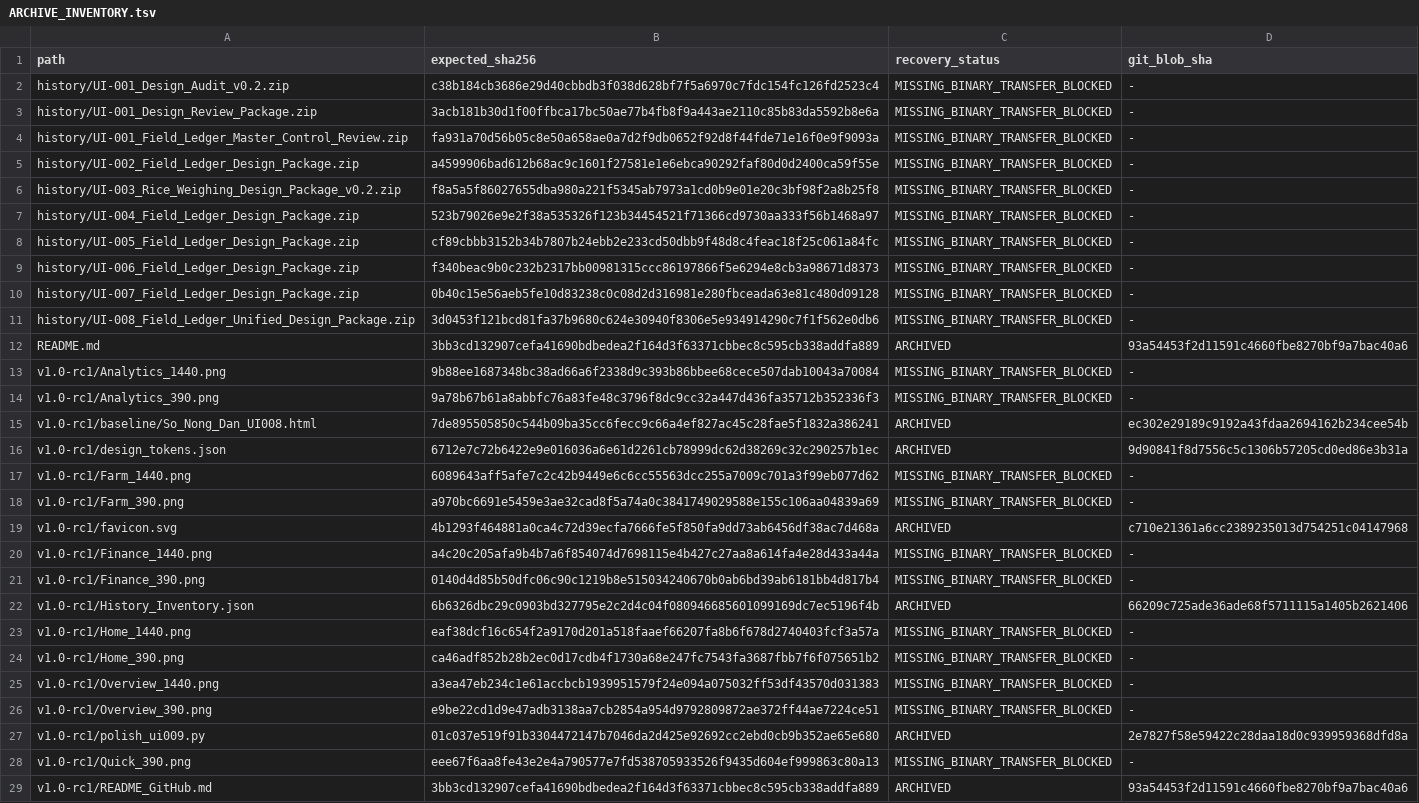
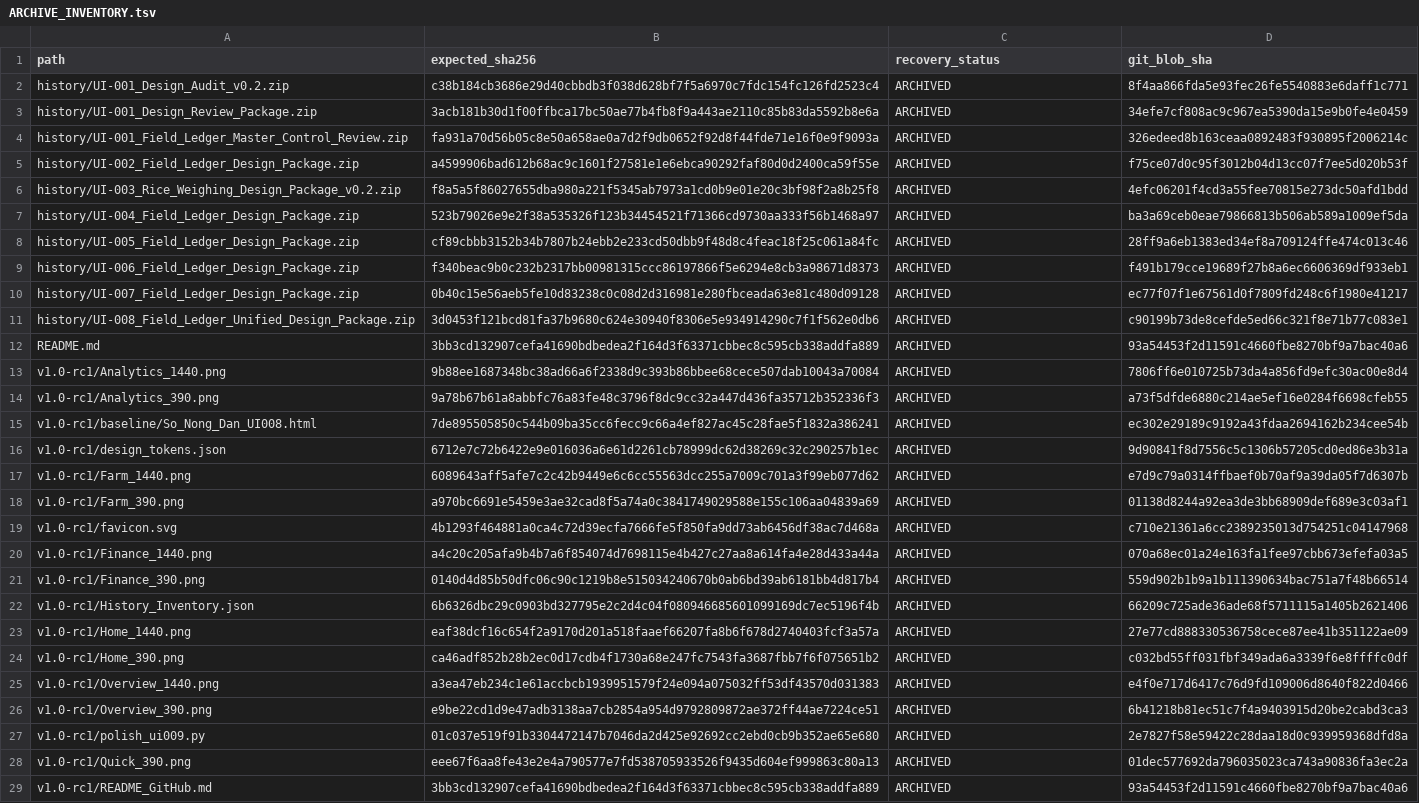
Before and after one commit to hnhuynh1003-blip/so-nong-dan, a TSV file: design/field-ledger/ARCHIVE_INVENTORY.tsv, drawn as a sheet; only a part is shown; the diff covers the shown part only; the diff names each change by its address in the sheet, - before the commit and + after, or states it on an @@ line.

Commit message:
Recover original Field Ledger v1.0 archive binaries [skip ci]

```diff
--- a/design/field-ledger/ARCHIVE_INVENTORY.tsv
+++ b/design/field-ledger/ARCHIVE_INVENTORY.tsv
-C2:C11 (recovery_status): MISSING_BINARY_TRANSFER_BLOCKED
+C2:C11 (recovery_status): ARCHIVED
-D2 (git_blob_sha): -
+D2 (git_blob_sha): 8f4aa866fda5e93fec26fe5540883e6daff1c771
-D3 (git_blob_sha): -
+D3 (git_blob_sha): 34efe7cf808ac9c967ea5390da15e9b0fe4e0459
-D4 (git_blob_sha): -
+D4 (git_blob_sha): 326edeed8b163ceaa0892483f930895f2006214c
-D5 (git_blob_sha): -
+D5 (git_blob_sha): f75ce07d0c95f3012b04d13cc07f7ee5d020b53f
-D6 (git_blob_sha): -
+D6 (git_blob_sha): 4efc06201f4cd3a55fee70815e273dc50afd1bdd
-D7 (git_blob_sha): -
+D7 (git_blob_sha): ba3a69ceb0eae79866813b506ab589a1009ef5da
-D8 (git_blob_sha): -
+D8 (git_blob_sha): 28ff9a6eb1383ed34ef8a709124ffe474c013c46
-D9 (git_blob_sha): -
+D9 (git_blob_sha): f491b179cce19689f27b8a6ec6606369df933eb1
-D10 (git_blob_sha): -
+D10 (git_blob_sha): ec77f07f1e67561d0f7809fd248c6f1980e41217
-D11 (git_blob_sha): -
+D11 (git_blob_sha): c90199b73de8cefde5ed66c321f8e71b77c083e1
-C13:C14 (recovery_status): MISSING_BINARY_TRANSFER_BLOCKED
+C13:C14 (recovery_status): ARCHIVED
-D13 (git_blob_sha): -
+D13 (git_blob_sha): 7806ff6e010725b73da4a856fd9efc30ac00e8d4
-D14 (git_blob_sha): -
+D14 (git_blob_sha): a73f5dfde6880c214ae5ef16e0284f6698cfeb55
-C17:C18 (recovery_status): MISSING_BINARY_TRANSFER_BLOCKED
+C17:C18 (recovery_status): ARCHIVED
-D17 (git_blob_sha): -
+D17 (git_blob_sha): e7d9c79a0314ffbaef0b70af9a39da05f7d6307b
-D18 (git_blob_sha): -
+D18 (git_blob_sha): 01138d8244a92ea3de3bb68909def689e3c03af1
-C20:C21 (recovery_status): MISSING_BINARY_TRANSFER_BLOCKED
+C20:C21 (recovery_status): ARCHIVED
-D20 (git_blob_sha): -
+D20 (git_blob_sha): 070a68ec01a24e163fa1fee97cbb673efefa03a5
-D21 (git_blob_sha): -
+D21 (git_blob_sha): 559d902b1b9a1b111390634bac751a7f48b66514
-C23:C26 (recovery_status): MISSING_BINARY_TRANSFER_BLOCKED
+C23:C26 (recovery_status): ARCHIVED
-D23 (git_blob_sha): -
+D23 (git_blob_sha): 27e77cd888330536758cece87ee41b351122ae09
-D24 (git_blob_sha): -
+D24 (git_blob_sha): c032bd55ff031fbf349ada6a3339f6e8ffffc0df
-D25 (git_blob_sha): -
+D25 (git_blob_sha): e4f0e717d6417c76d9fd109006d8640f822d0466
-D26 (git_blob_sha): -
+D26 (git_blob_sha): 6b41218b81ec51c7f4a9403915d20be2cabd3ca3
-C28 (recovery_status): MISSING_BINARY_TRANSFER_BLOCKED
+C28 (recovery_status): ARCHIVED
-D28 (git_blob_sha): -
+D28 (git_blob_sha): 01dec577692da796035023ca743a90836fa3ec2a
```
Also changed, not shown: 16 edited cells elsewhere in this file, 31 other files.
